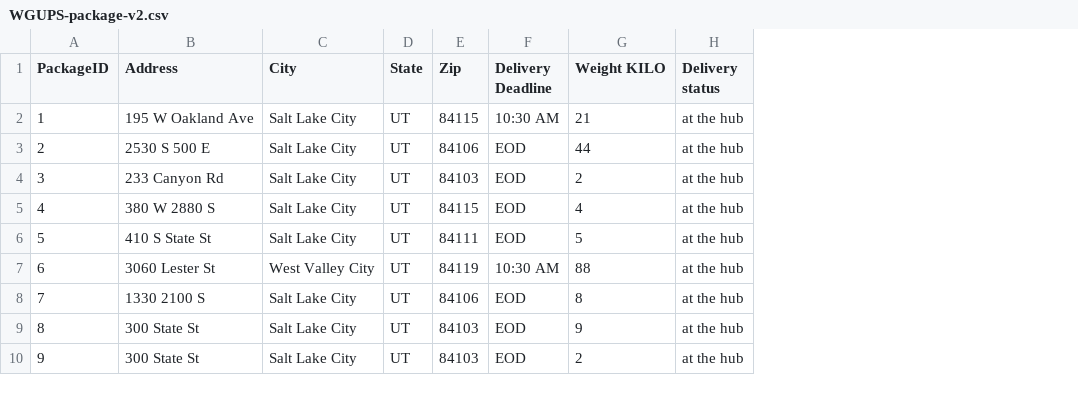
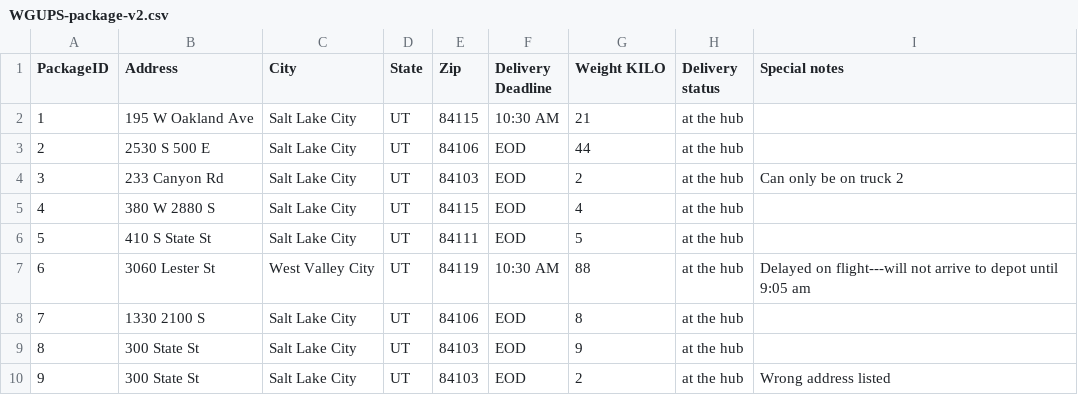
Before and after one commit to rrbaston/Parcel-Routing-System, a CSV file: WGUPS-package-v2.csv, drawn as a sheet; only a part is shown; the diff names each change by its address in the sheet, - before the commit and + after, or states it on an @@ line.

```diff
--- a/WGUPS-package-v2.csv
+++ b/WGUPS-package-v2.csv
+column I (Special notes), rows 4-10: Can only be on truck 2 |  |  | Delayed on flight---will not arrive to depot until 9:05 am |  |  | Wrong address listed
```
Also changed, not shown: 6 other files.
